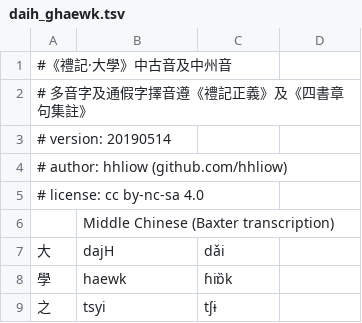
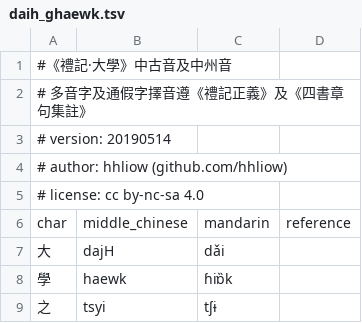
Before and after one commit to hhliow/corpus, a TSV file: hhliow/daih_ghaewk.tsv, drawn as a sheet; only a part is shown.

Commit message:
Update daih_ghaewk.tsv

```diff
--- a/hhliow/daih_ghaewk.tsv
+++ b/hhliow/daih_ghaewk.tsv
@@ -5,3 +5,3 @@
 # license: cc by-nc-sa 4.0
-	Middle Chinese (Baxter transcription)	
+char	middle_chinese	mandarin	reference
 大	dajH	dǎi
```
